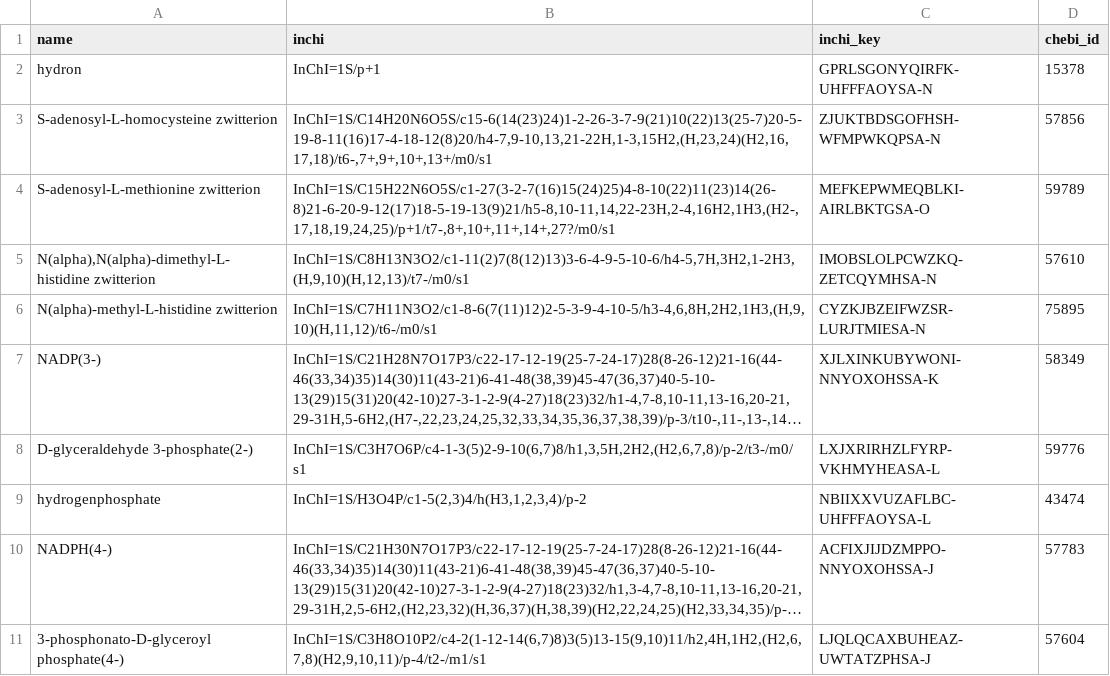
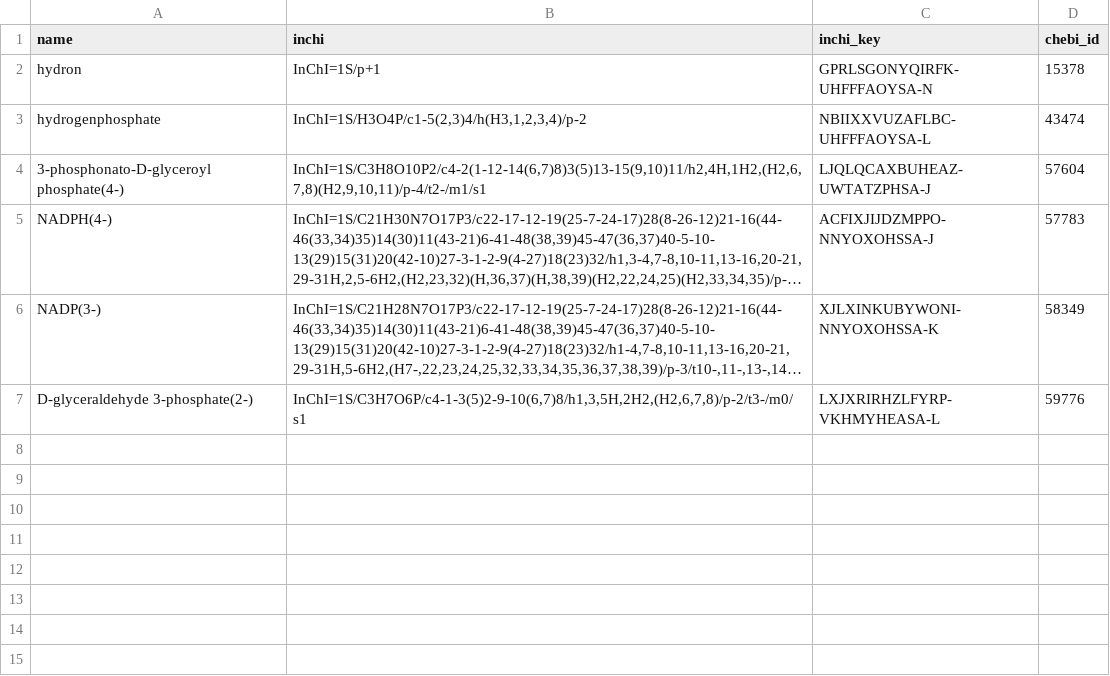
Before and after one commit to zakandrewking/brainshare, a TSV file: seed_data/chemicals.tsv, drawn as a sheet; long unchanged cells end in …; removed rows and columns are numbered as before the commit, all else as after; the diff names each change by its address in the sheet, - before the commit and + after, or states it on an @@ line.

```diff
--- a/seed_data/chemicals.tsv
+++ b/seed_data/chemicals.tsv
-row 3: S-adenosyl-L-homocysteine zwitterion | InChI=1S/C14H20N6O5S/c15-6(14(23)24)1-2-26-3-7-9(21)10(22)13(25-7)20-5-19-8-11(16)17-4-18-12(8)20/h4-7,9-10,13,21-22H,1-3,15H2,(H,23,24)(H2,16,17,18)/t6-,7+,9+,10+,13+/m0/s1 | ZJUKTBDSGOFHSH-WFMPWKQPSA-N | 57856
-row 4: S-adenosyl-L-methionine zwitterion | InChI=1S/C15H22N6O5S/c1-27(3-2-7(16)15(24)25)4-8-10(22)11(23)14(26-8)21-6-20-9-12(17)18-5-19-13(9)21/h5-8,10-11,14,22-23H,2-4,16H2,1H3,(H2-,17,18,19,24,25)/p+1/t7-,8+,10+,11+,14+,27?/m0/s1 | MEFKEPWMEQBLKI-AIRLBKTGSA-O | 59789
-row 5: N(alpha),N(alpha)-dimethyl-L-histidine zwitterion | InChI=1S/C8H13N3O2/c1-11(2)7(8(12)13)3-6-4-9-5-10-6/h4-5,7H,3H2,1-2H3,(H,9,10)(H,12,13)/t7-/m0/s1 | IMOBSLOLPCWZKQ-ZETCQYMHSA-N | 57610
-row 6: N(alpha)-methyl-L-histidine zwitterion | InChI=1S/C7H11N3O2/c1-8-6(7(11)12)2-5-3-9-4-10-5/h3-4,6,8H,2H2,1H3,(H,9,10)(H,11,12)/t6-/m0/s1 | CYZKJBZEIFWZSR-LURJTMIESA-N | 75895
@@ row 9 moved to row 3: hydrogenphosphate @@
@@ row 11 moved to row 4: 3-phosphonato-D-glyceroyl phosphate(4-) @@
@@ row 10 moved to row 5: NADPH(4-) @@
```
Also changed, not shown: 12 other files.
